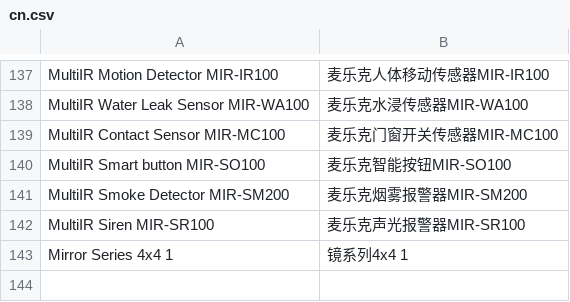
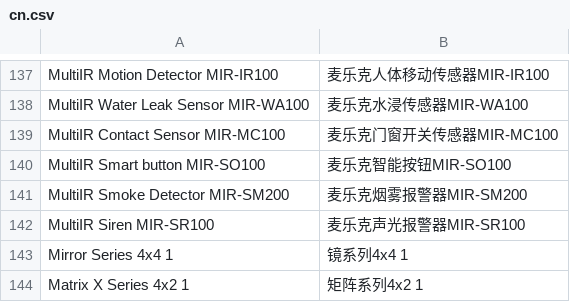
Before and after one commit to SmartThingsCommunity/SmartThingsEdgeDrivers, a CSV file: tools/localizations/cn.csv, drawn as a sheet; only a part is shown, gaps mark what is left out; the diff names each change by its address in the sheet, - before the commit and + after, or states it on an @@ line.

```diff
--- a/tools/localizations/cn.csv
+++ b/tools/localizations/cn.csv
+row 144: Matrix X Series 4x2 1 | 矩阵系列4x2 1
```
Also changed, not shown: 2 other files.
